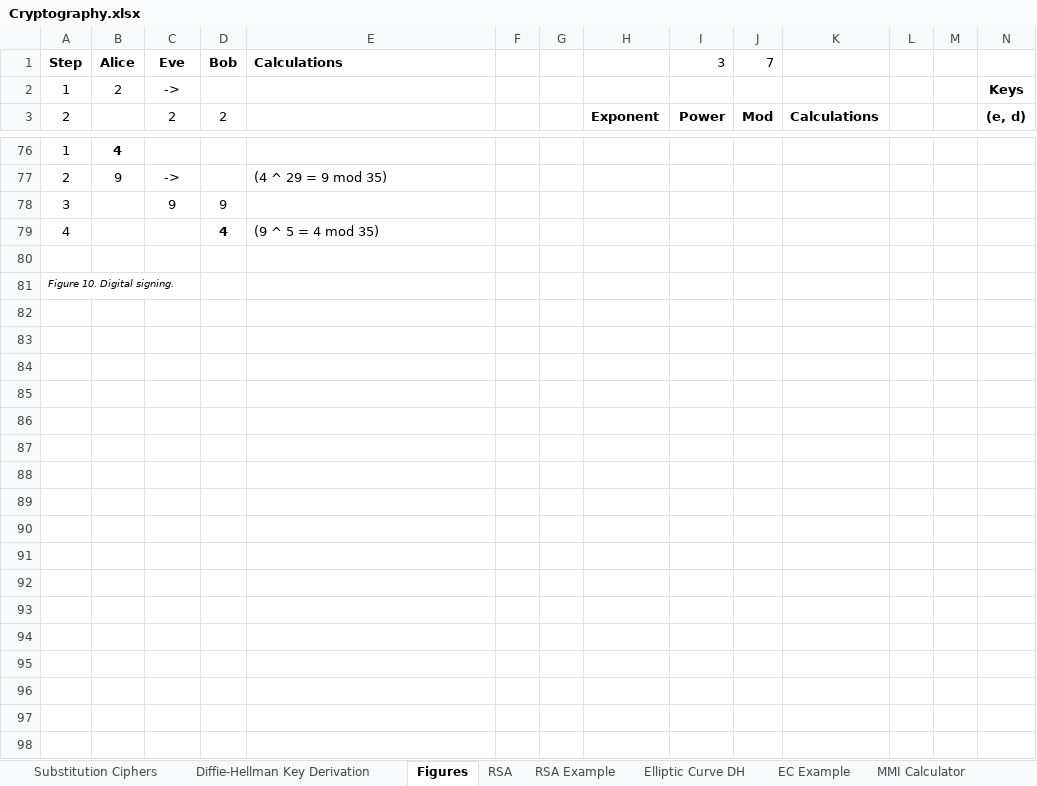
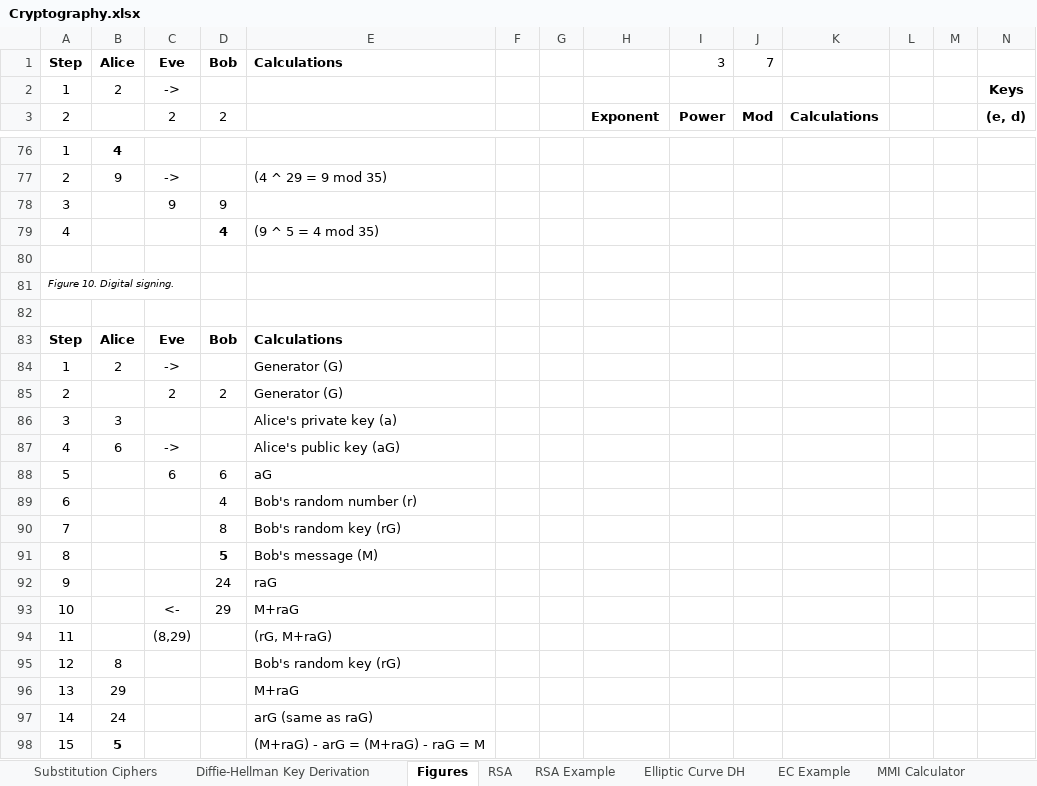
Before and after one commit to dchampion/crypto, an Excel workbook: Cryptography.xlsx, sheet Figures, drawn as a sheet; only a part is shown, gaps mark what is left out; values as stored, in another font and other column widths than the file's, no borders; rows hold the shown columns only; the diff covers the shown part only; the diff names each change by its address in the sheet, - before the commit and + after, or states it on an @@ line.

```diff
--- a/Cryptography.xlsx (sheet Figures)
+++ b/Cryptography.xlsx (sheet Figures)
+row 82: (empty)
+row 83: Step | Alice | Eve | Bob | Calculations
+row 84: 1 | 2 | -> |  | Generator (G)
+row 85: 2 |  | 2 | 2 | Generator (G)
+row 86: 3 | 3 |  |  | Alice's private key (a)
+row 87: 4 | 6 | -> |  | Alice's public key (aG)
+row 88: 5 |  | 6 | 6 | aG
+row 89: 6 |  |  | 4 | Bob's random number (r)
+row 90: 7 |  |  | 8 | Bob's random key (rG)
+row 91: 8 |  |  | 5 | Bob's message (M)
+row 92: 9 |  |  | 24 | raG
+row 93: 10 |  | <- | 29 | M+raG
+row 94: 11 |  | (8,29) |  | (rG, M+raG)
+row 95: 12 | 8 |  |  | Bob's random key (rG)
+row 96: 13 | 29 |  |  | M+raG
+row 97: 14 | 24 |  |  | arG (same as raG)
+row 98: 15 | 5 |  |  | (M+raG) - arG = (M+raG) - raG = M
```
Also changed, not shown: 19 added rows elsewhere in this sheet, 4 other files.
